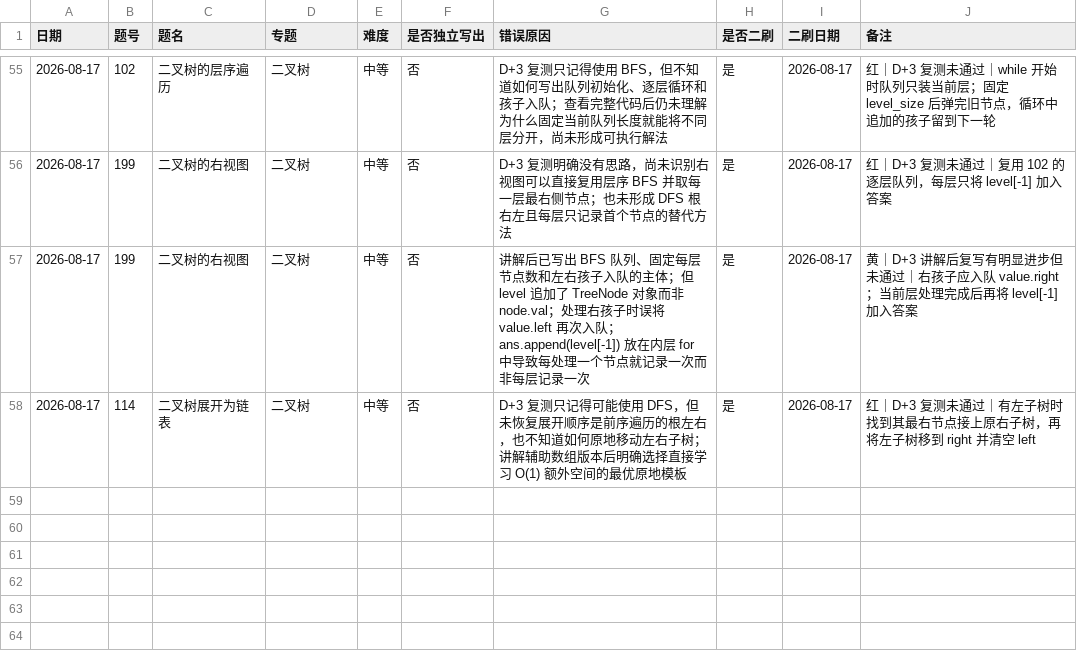
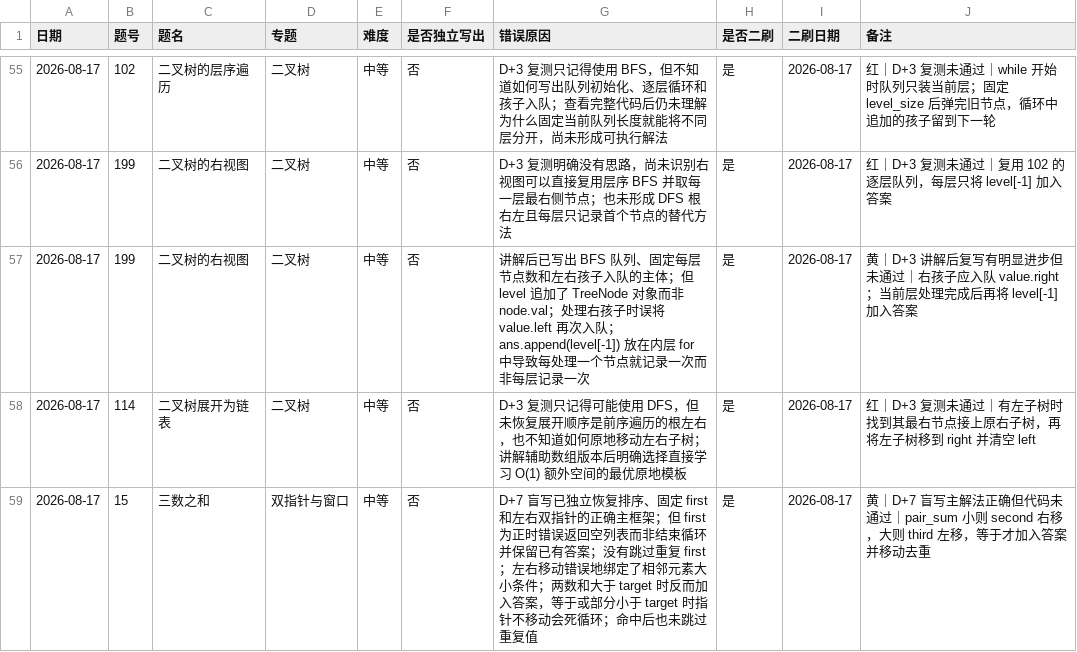
Before and after one commit to JamesLJ2001/find-work, a CSV file: leetcode/progress.csv, drawn as a sheet; only a part is shown, gaps mark what is left out.

Commit message:
记录三数之和D加7盲写

```diff
--- a/leetcode/progress.csv
+++ b/leetcode/progress.csv
@@ -58 +58,2 @@
 2026-08-17,114,二叉树展开为链表,二叉树,中等,否,D+3 复测只记得可能使用 DFS，但未恢复展开顺序是前序遍历的根左右，也不知道如何原地移动左右子树；讲解辅助数组版本后明确选择直接学习 O(1) 额外空间的最优原地模板,是,2026-08-17,红｜D+3 复测未通过｜有左子树时找到其最右节点接上原右子树，再将左子树移到 right 并清空 left
+2026-08-17,15,三数之和,双指针与窗口,中等,否,D+7 盲写已独立恢复排序、固定 first 和左右双指针的正确主框架；但 first 为正时错误返回空列表而非结束循环并保留已有答案；没有跳过重复 first；左右移动错误地绑定了相邻元素大小条件；两数和大于 target 时反而加入答案，等于或部分小于 target 时指针不移动会死循环；命中后也未跳过重复值,是,2026-08-17,黄｜D+7 盲写主解法正确但代码未通过｜pair_sum 小则 second 右移，大则 third 左移，等于才加入答案并移动去重
```
